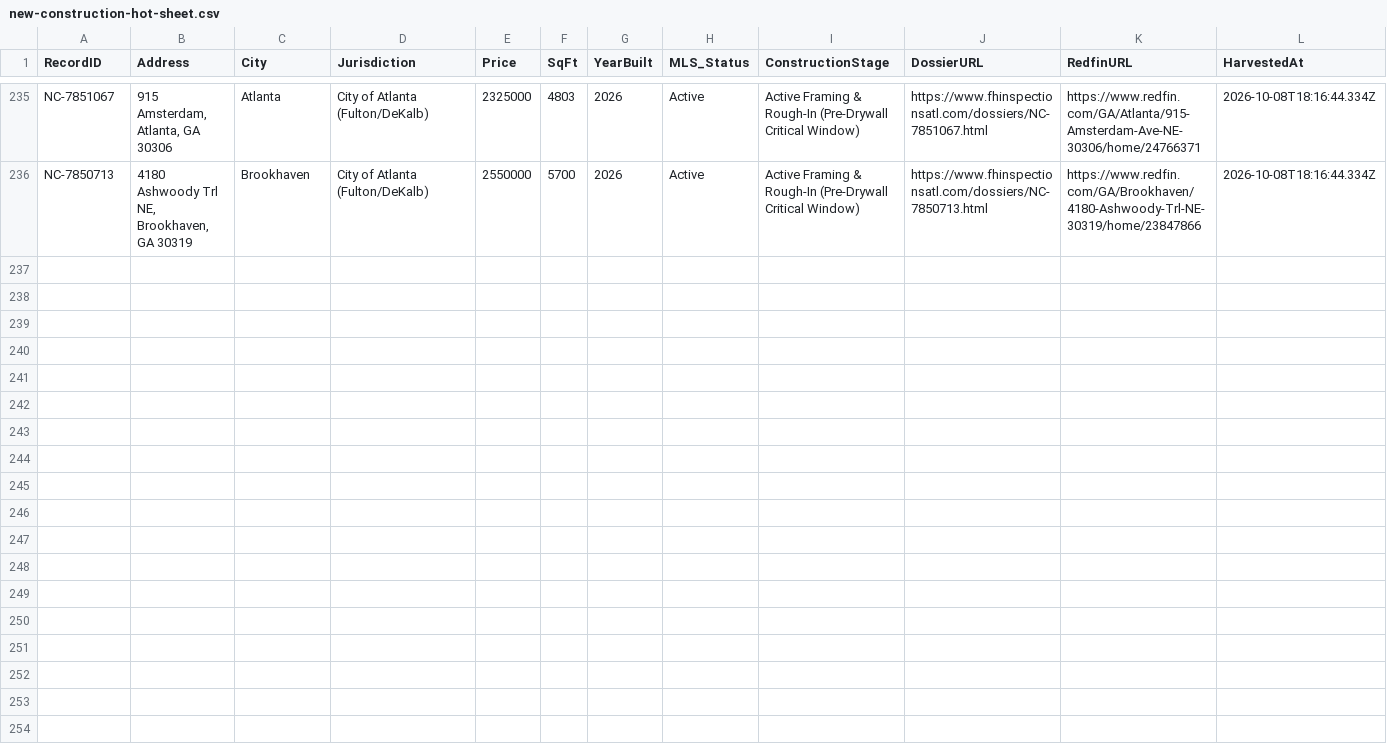
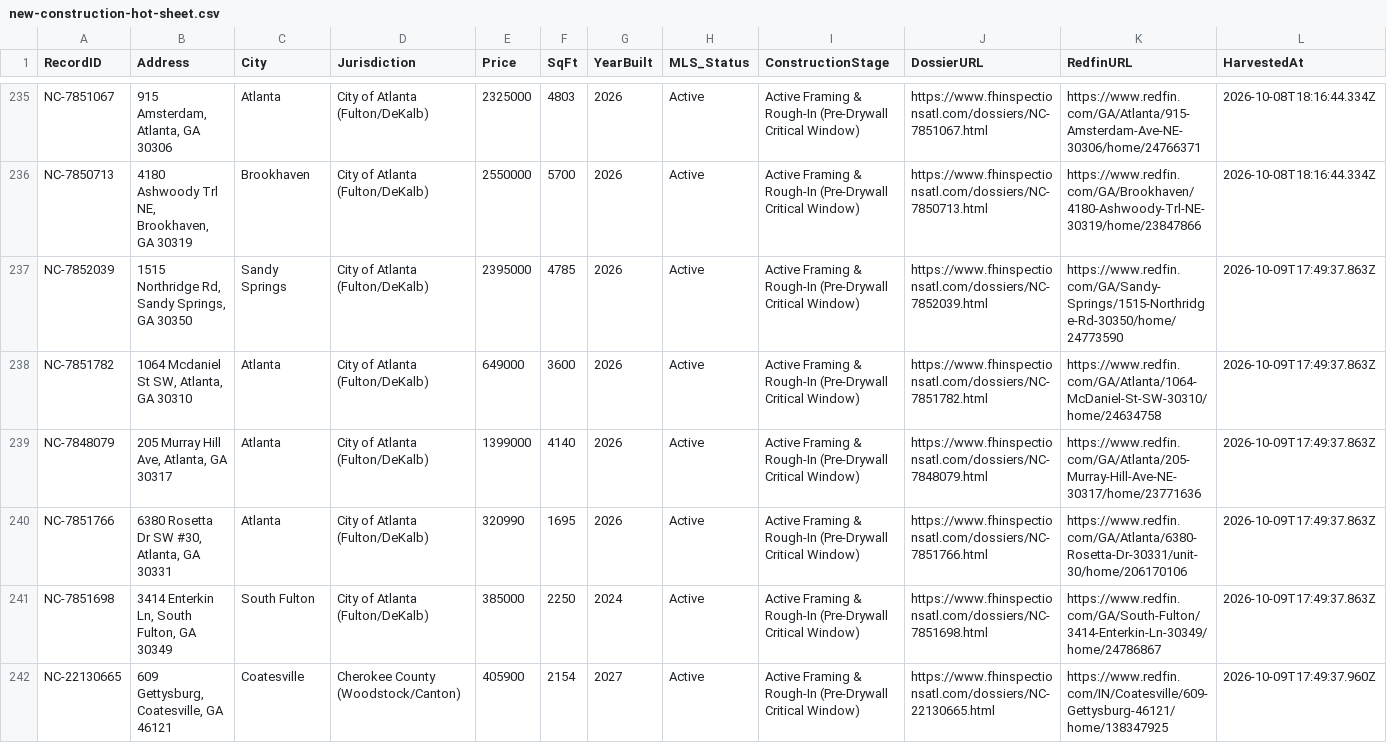
Before and after one commit to Foresightcmi/foresight-websitev2, a CSV file: data/new-construction-hot-sheet.csv, drawn as a sheet; only a part is shown, gaps mark what is left out; the diff names each change by its address in the sheet, - before the commit and + after, or states it on an @@ line.

Commit message:
chore(radar): automated metro atlanta new construction harvest and dossiers [skip ci]

```diff
--- a/data/new-construction-hot-sheet.csv
+++ b/data/new-construction-hot-sheet.csv
+row 237: NC-7852039 | 1515 Northridge Rd, Sandy Springs, GA 30350 | Sandy Springs | City of Atlanta (Fulton/DeKalb) | 2395000 | 4785 | 2026 | Active | Active Framing & Rough-In (Pre-Drywall Critical Window) | https://www.fhinspectionsatl.com/dossiers/NC-7852039.html | https://www.redfin.com/GA/Sandy-Springs/1515-Northridge-Rd-30350/home/24773590 | 2026-10-09T17:49:37.863Z
+row 238: NC-7851782 | 1064 Mcdaniel St SW, Atlanta, GA 30310 | Atlanta | City of Atlanta (Fulton/DeKalb) | 649000 | 3600 | 2026 | Active | Active Framing & Rough-In (Pre-Drywall Critical Window) | https://www.fhinspectionsatl.com/dossiers/NC-7851782.html | https://www.redfin.com/GA/Atlanta/1064-McDaniel-St-SW-30310/home/24634758 | 2026-10-09T17:49:37.863Z
+row 239: NC-7848079 | 205 Murray Hill Ave, Atlanta, GA 30317 | Atlanta | City of Atlanta (Fulton/DeKalb) | 1399000 | 4140 | 2026 | Active | Active Framing & Rough-In (Pre-Drywall Critical Window) | https://www.fhinspectionsatl.com/dossiers/NC-7848079.html | https://www.redfin.com/GA/Atlanta/205-Murray-Hill-Ave-NE-30317/home/23771636 | 2026-10-09T17:49:37.863Z
+row 240: NC-7851766 | 6380 Rosetta Dr SW #30, Atlanta, GA 30331 | Atlanta | City of Atlanta (Fulton/DeKalb) | 320990 | 1695 | 2026 | Active | Active Framing & Rough-In (Pre-Drywall Critical Window) | https://www.fhinspectionsatl.com/dossiers/NC-7851766.html | https://www.redfin.com/GA/Atlanta/6380-Rosetta-Dr-30331/unit-30/home/206170106 | 2026-10-09T17:49:37.863Z
+row 241: NC-7851698 | 3414 Enterkin Ln, South Fulton, GA 30349 | South Fulton | City of Atlanta (Fulton/DeKalb) | 385000 | 2250 | 2024 | Active | Active Framing & Rough-In (Pre-Drywall Critical Window) | https://www.fhinspectionsatl.com/dossiers/NC-7851698.html | https://www.redfin.com/GA/South-Fulton/3414-Enterkin-Ln-30349/home/24786867 | 2026-10-09T17:49:37.863Z
+row 242: NC-22130665 | 609 Gettysburg, Coatesville, GA 46121 | Coatesville | Cherokee County (Woodstock/Canton) | 405900 | 2154 | 2027 | Active | Active Framing & Rough-In (Pre-Drywall Critical Window) | https://www.fhinspectionsatl.com/dossiers/NC-22130665.html | https://www.redfin.com/IN/Coatesville/609-Gettysburg-46121/home/138347925 | 2026-10-09T17:49:37.960Z
```
Also changed, not shown: 8 other files.
